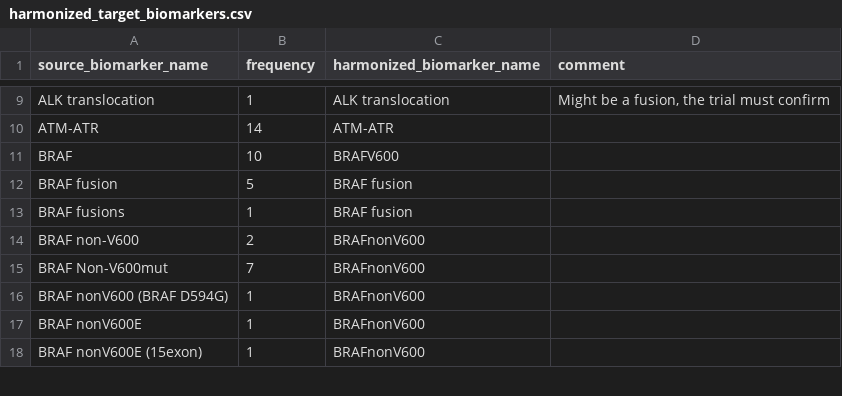
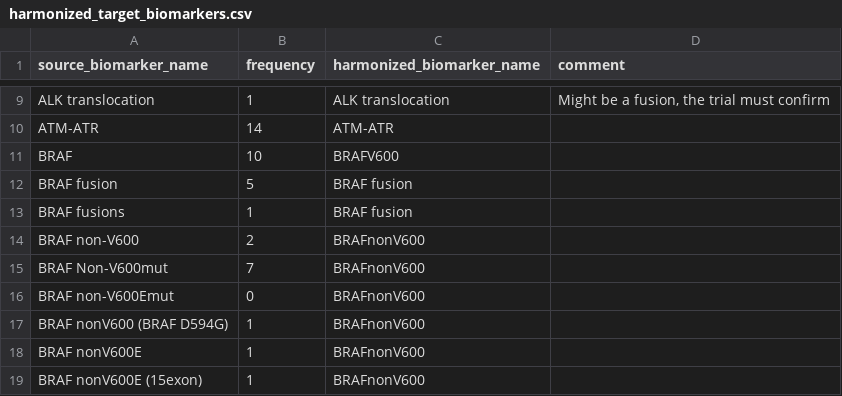
Before and after one commit to pcm-primerose/omop_etl, a CSV file: src/omop_etl/resources/cohort_harmonization/harmonized_target_biomarkers.csv, drawn as a sheet; only a part is shown, gaps mark what is left out.

```diff
--- a/src/omop_etl/resources/cohort_harmonization/harmonized_target_biomarkers.csv
+++ b/src/omop_etl/resources/cohort_harmonization/harmonized_target_biomarkers.csv
@@ -15,2 +15,3 @@ BRAF non-V600,2,BRAFnonV600,
 BRAF Non-V600mut,7,BRAFnonV600,
+BRAF non-V600Emut,0,BRAFnonV600,
 BRAF nonV600 (BRAF D594G),1,BRAFnonV600,
```
Also changed, not shown: 14 other files.
